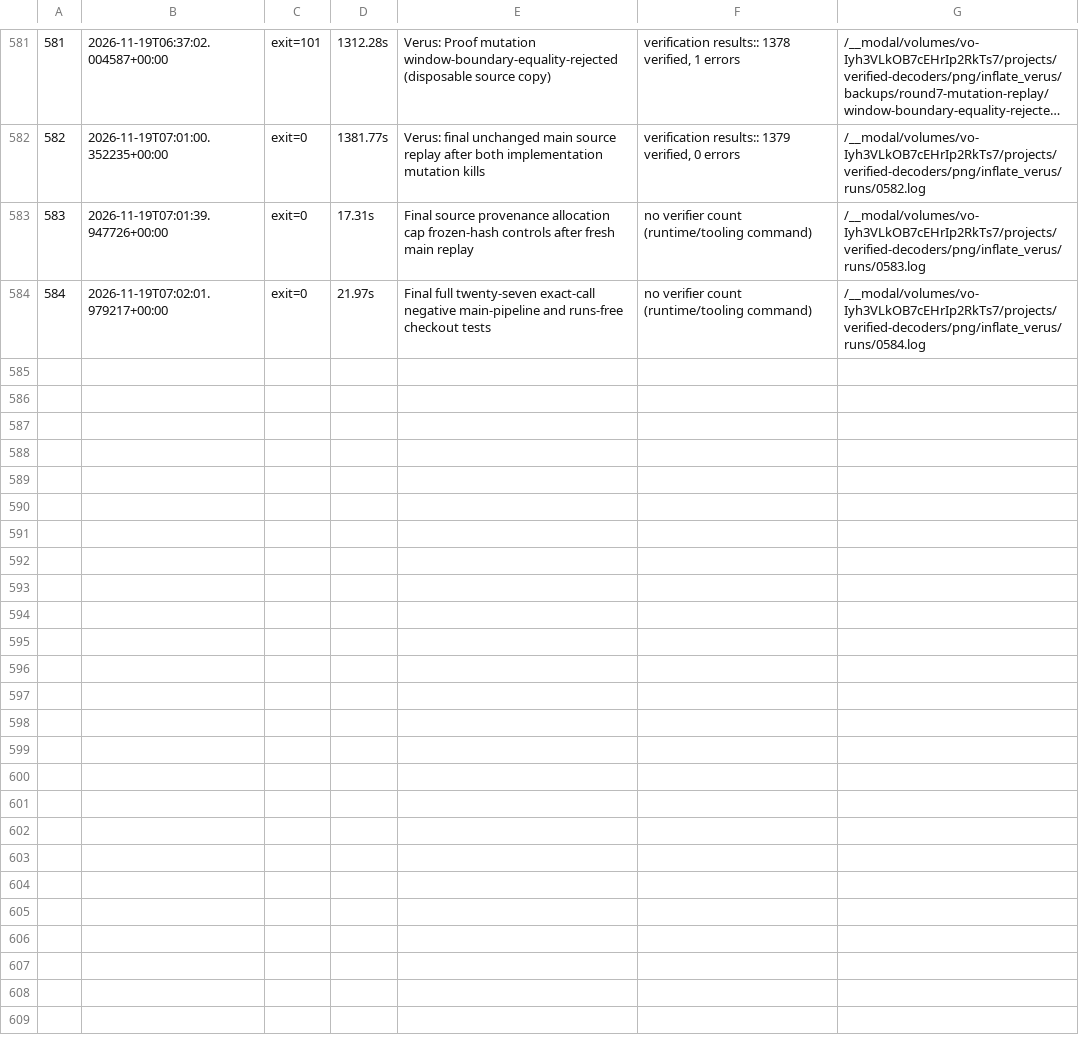
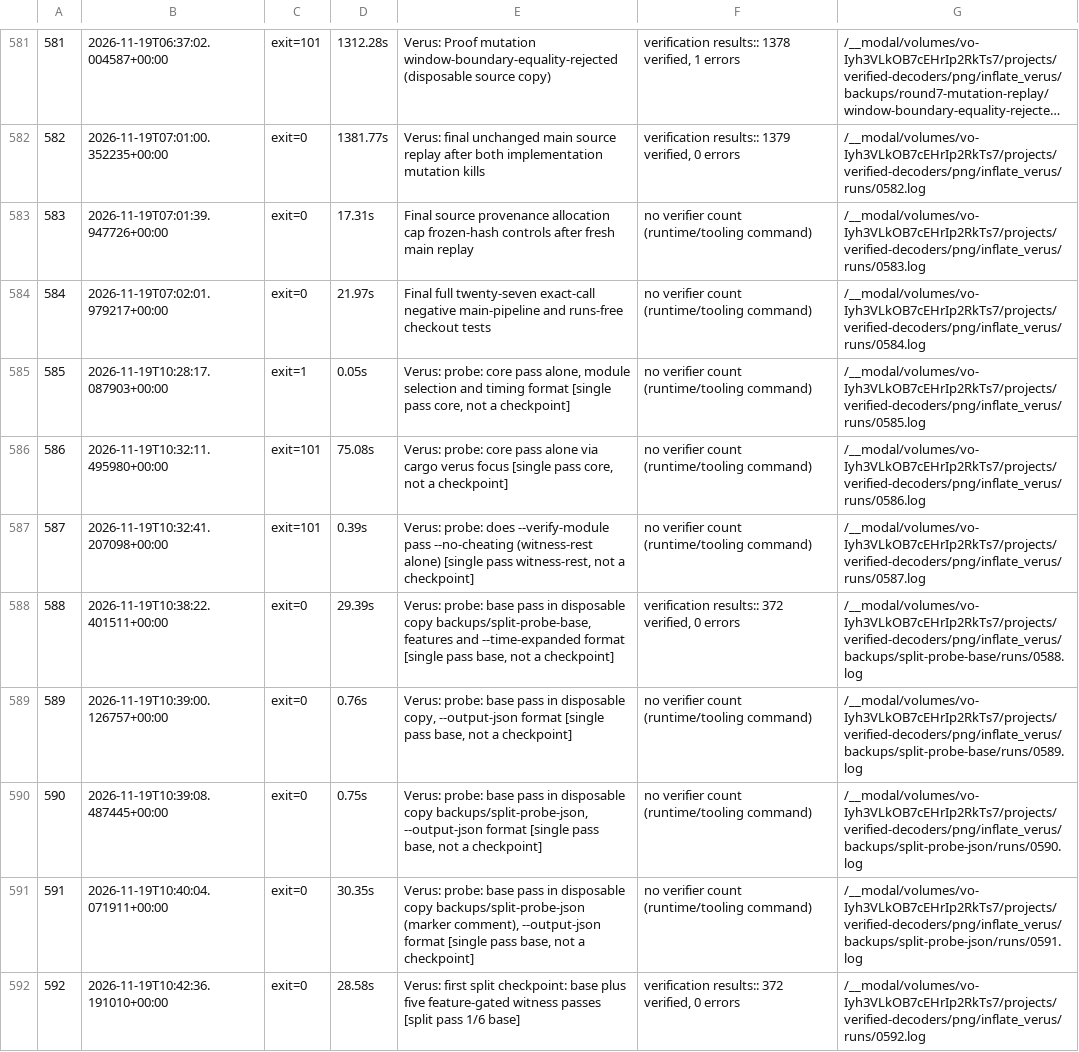
Before and after one commit to DpEpsilon/verified-rust-image-decoders, a TSV file: png/inflate_verus/RUNLOG.tsv, drawn as a sheet; only a part is shown, gaps mark what is left out; long unchanged cells end in …; the diff covers the shown part only.

```diff
--- a/png/inflate_verus/RUNLOG.tsv
+++ b/png/inflate_verus/RUNLOG.tsv
@@ -584 +584,9 @@
 584	2026-11-19T07:02:01.979217+00:00	exit=0	21.97s	Final full twenty-seven exact-call negative main-pipeline and runs-free checkout tests	no verifier count (runtime/tooling command)	/__modal/volumes/vo-Iyh3VLkOB7cEHrIp2RkTs7/projects/verified-decoders/png/inflate_verus/runs/0584.log
+585	2026-11-19T10:28:17.087903+00:00	exit=1	0.05s	Verus: probe: core pass alone, module selection and timing format [single pass core, not a checkpoint]	no verifier count (runtime/tooling command)	/__modal/volumes/vo-Iyh3VLkOB7cEHrIp2RkTs7/projects/verified-decoders/png/inflate_verus/runs/0585.log
+586	2026-11-19T10:32:11.495980+00:00	exit=101	75.08s	Verus: probe: core pass alone via cargo verus focus [single pass core, not a checkpoint]	no verifier count (runtime/tooling command)	/__modal/volumes/vo-Iyh3VLkOB7cEHrIp2RkTs7/projects/verified-decoders/png/inflate_verus/runs/0586.log
+587	2026-11-19T10:32:41.207098+00:00	exit=101	0.39s	Verus: probe: does --verify-module pass --no-cheating (witness-rest alone) [single pass witness-rest, not a checkpoint]	no verifier count (runtime/tooling command)	/__modal/volumes/vo-Iyh3VLkOB7cEHrIp2RkTs7/projects/verified-decoders/png/inflate_verus/runs/0587.log
+588	2026-11-19T10:38:22.401511+00:00	exit=0	29.39s	Verus: probe: base pass in disposable copy backups/split-probe-base, features and --time-expanded format [single pass base, not a checkpoint]	verification results:: 372 verified, 0 errors	/__modal/volumes/vo-Iyh3VLkOB7cEHrIp2RkTs7/projects/verified-decoders/png/inflate_verus/backups/split-probe-base/runs/0588.log
+589	2026-11-19T10:39:00.126757+00:00	exit=0	0.76s	Verus: probe: base pass in disposable copy, --output-json format [single pass base, not a checkpoint]	no verifier count (runtime/tooling command)	/__modal/volumes/vo-Iyh3VLkOB7cEHrIp2RkTs7/projects/verified-decoders/png/inflate_verus/backups/split-probe-base/runs/0589.log
+590	2026-11-19T10:39:08.487445+00:00	exit=0	0.75s	Verus: probe: base pass in disposable copy backups/split-probe-json, --output-json format [single pass base, not a checkpoint]	no verifier count (runtime/tooling command)	/__modal/volumes/vo-Iyh3VLkOB7cEHrIp2RkTs7/projects/verified-decoders/png/inflate_verus/backups/split-probe-json/runs/0590.log
+591	2026-11-19T10:40:04.071911+00:00	exit=0	30.35s	Verus: probe: base pass in disposable copy backups/split-probe-json (marker comment), --output-json format [single pass base, not a checkpoint]	no verifier count (runtime/tooling command)	/__modal/volumes/vo-Iyh3VLkOB7cEHrIp2RkTs7/projects/verified-decoders/png/inflate_verus/backups/split-probe-json/runs/0591.log
+592	2026-11-19T10:42:36.191010+00:00	exit=0	28.58s	Verus: first split checkpoint: base plus five feature-gated witness passes [split pass 1/6 base]	verification results:: 372 verified, 0 errors	/__modal/volumes/vo-Iyh3VLkOB7cEHrIp2RkTs7/projects/verified-decoders/png/inflate_verus/runs/0592.log
```
Also changed, not shown: 8 added rows elsewhere in this file, 27 other files.
